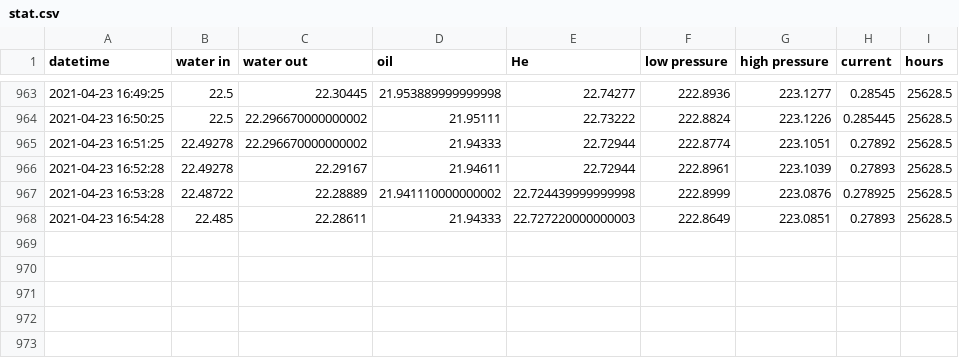
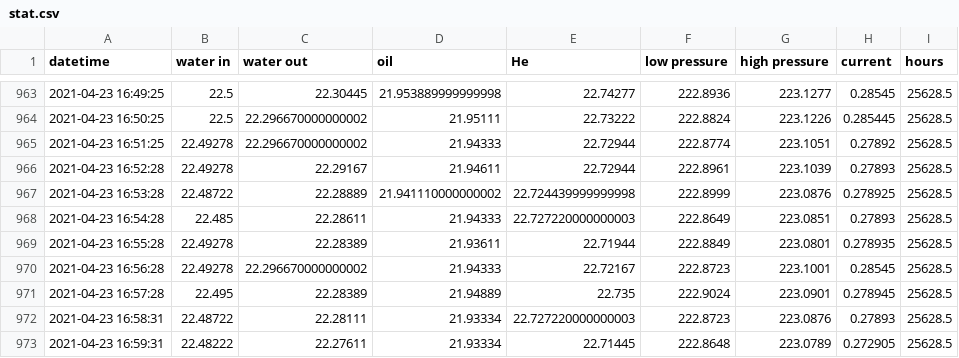
Before and after one commit to SciGEsN/SRC_Water, a CSV file: data/stat.csv, drawn as a sheet; only a part is shown, gaps mark what is left out.

```diff
--- a/data/stat.csv
+++ b/data/stat.csv
@@ -968 +968,6 @@ datetime,water in,water out,oil,He,low pressure,high pressure,current,hours
 2021-04-23 16:54:28,22.485,22.28611,21.94333,22.727220000000003,222.8649,223.0851,0.27893,25628.5
+2021-04-23 16:55:28,22.49278,22.28389,21.93611,22.71944,222.8849,223.0801,0.278935,25628.5
+2021-04-23 16:56:28,22.49278,22.296670000000002,21.94333,22.72167,222.8723,223.1001,0.28545,25628.5
+2021-04-23 16:57:28,22.495,22.28389,21.94889,22.735,222.9024,223.0901,0.278945,25628.5
+2021-04-23 16:58:31,22.48722,22.28111,21.93334,22.727220000000003,222.8723,223.0876,0.27893,25628.5
+2021-04-23 16:59:31,22.48222,22.27611,21.93334,22.71445,222.8648,223.0789,0.272905,25628.5
```
Also changed, not shown: data/P.csv, data/T1.csv, 8 other files.
